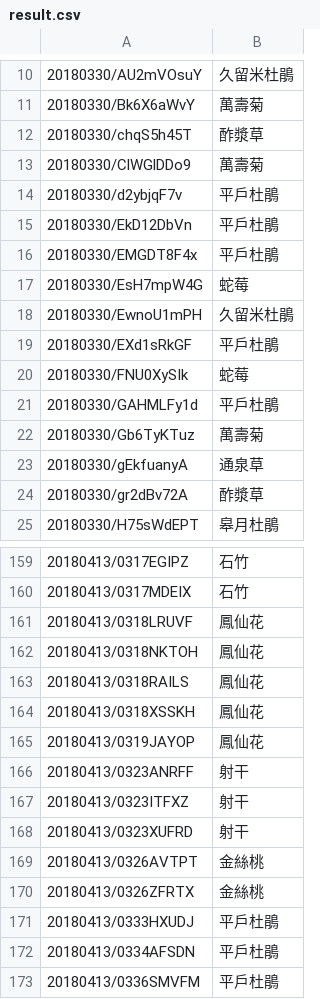
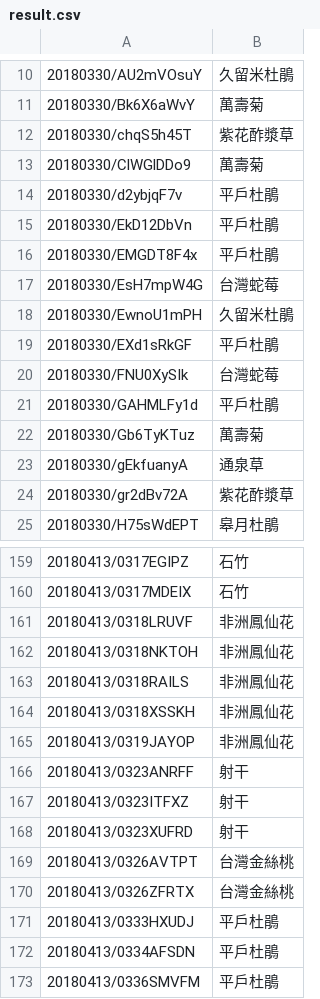
Before and after one commit to plant-tw/PlantsData, a CSV file: result.csv, drawn as a sheet; only a part is shown, gaps mark what is left out; the diff covers the shown part only.

```diff
--- a/result.csv
+++ b/result.csv
@@ -11,3 +11,3 @@
 20180330/Bk6X6aWvY,萬壽菊
-20180330/chqS5h45T,酢漿草
+20180330/chqS5h45T,紫花酢漿草
 20180330/ClWGlDDo9,萬壽菊
@@ -16,6 +16,6 @@
 20180330/EMGDT8F4x,平戶杜鵑
-20180330/EsH7mpW4G,蛇莓
+20180330/EsH7mpW4G,台灣蛇莓
 20180330/EwnoU1mPH,久留米杜鵑
 20180330/EXd1sRkGF,平戶杜鵑
-20180330/FNU0XySIk,蛇莓
+20180330/FNU0XySIk,台灣蛇莓
 20180330/GAHMLFy1d,平戶杜鵑
@@ -23,3 +23,3 @@
 20180330/gEkfuanyA,通泉草
-20180330/gr2dBv72A,酢漿草
+20180330/gr2dBv72A,紫花酢漿草
 20180330/H75sWdEPT,皋月杜鵑
@@ -160,7 +160,7 @@
 20180413/0317MDEIX,石竹
-20180413/0318LRUVF,鳳仙花
-20180413/0318NKTOH,鳳仙花
-20180413/0318RAILS,鳳仙花
-20180413/0318XSSKH,鳳仙花
-20180413/0319JAYOP,鳳仙花
+20180413/0318LRUVF,非洲鳳仙花
+20180413/0318NKTOH,非洲鳳仙花
+20180413/0318RAILS,非洲鳳仙花
+20180413/0318XSSKH,非洲鳳仙花
+20180413/0319JAYOP,非洲鳳仙花
 20180413/0323ANRFF,射干
@@ -168,4 +168,4 @@
 20180413/0323XUFRD,射干
-20180413/0326AVTPT,金絲桃
-20180413/0326ZFRTX,金絲桃
+20180413/0326AVTPT,台灣金絲桃
+20180413/0326ZFRTX,台灣金絲桃
 20180413/0333HXUDJ,平戶杜鵑
```
Also changed, not shown: 53 edited cells elsewhere in this file.
